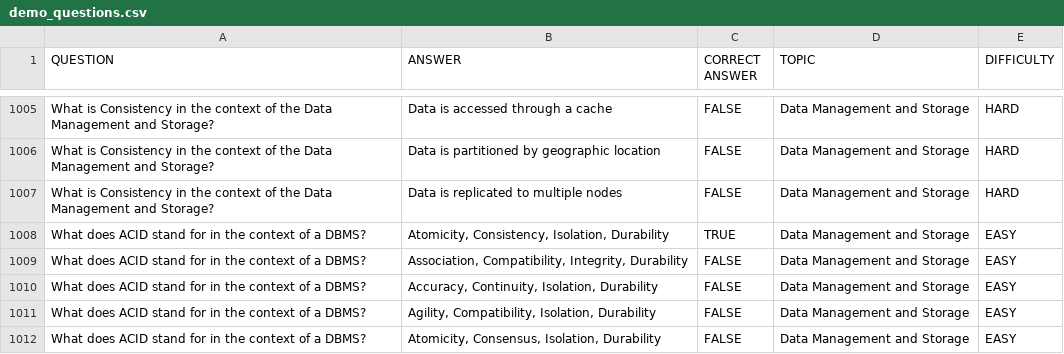
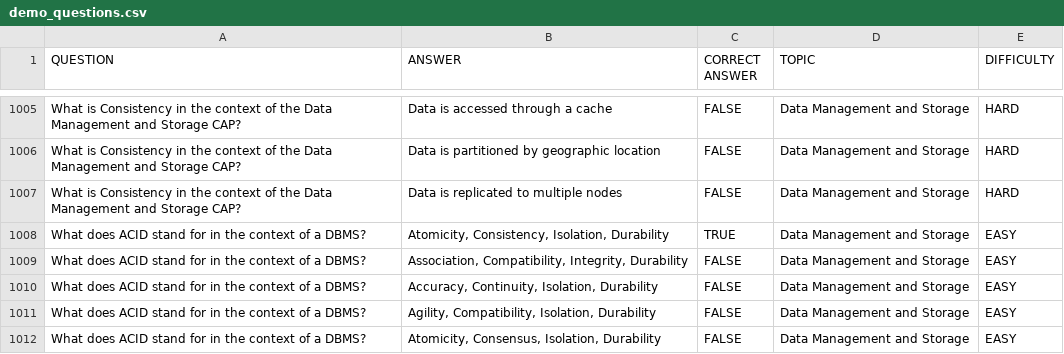
Before and after one commit to panditamey1/BrainBoost, a CSV file: demo_questions.csv, drawn as a sheet; only a part is shown, gaps mark what is left out; the diff covers the shown part only; the diff names each change by its address in the sheet, - before the commit and + after, or states it on an @@ line.

Commit message:
Updated demo questions

```diff
--- a/demo_questions.csv
+++ b/demo_questions.csv
-A1005:A1007 (QUESTION): …Management and Storage?
+A1005:A1007 (QUESTION): …Management and Storage CAP?
```
Also changed, not shown: 27 edited cells elsewhere in this file.
